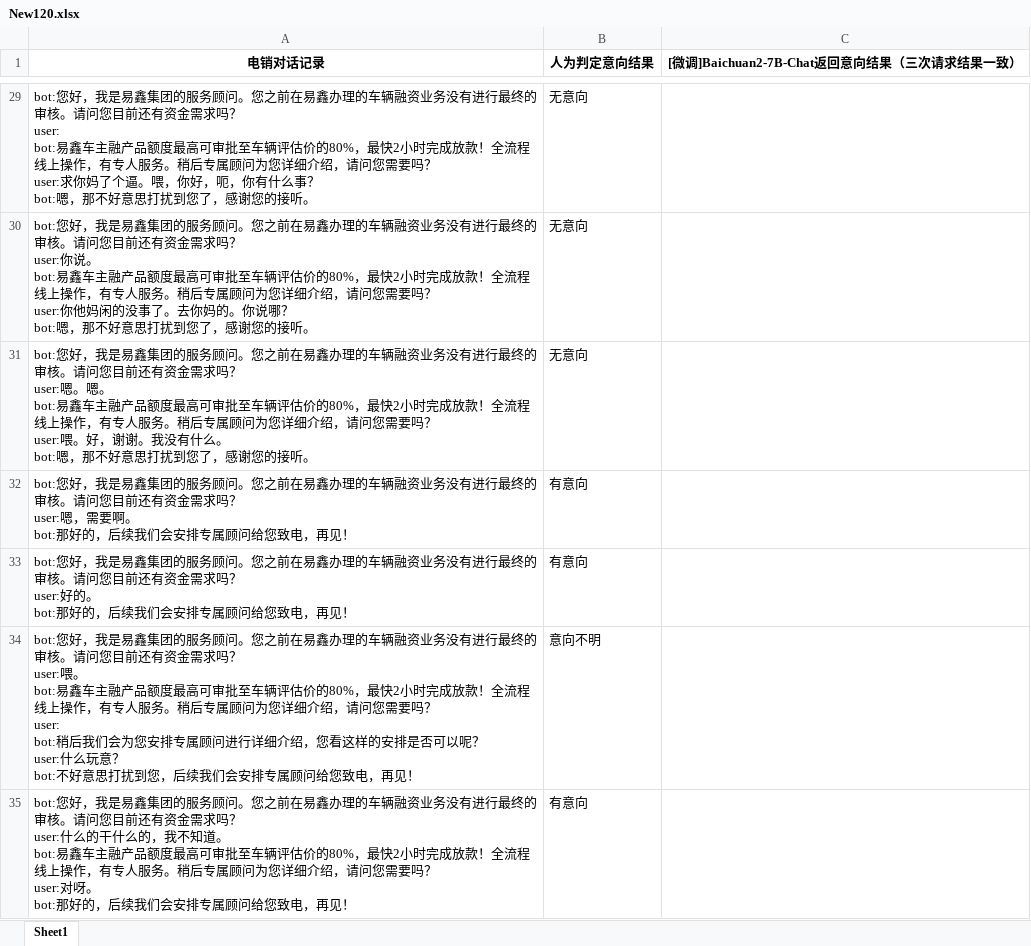
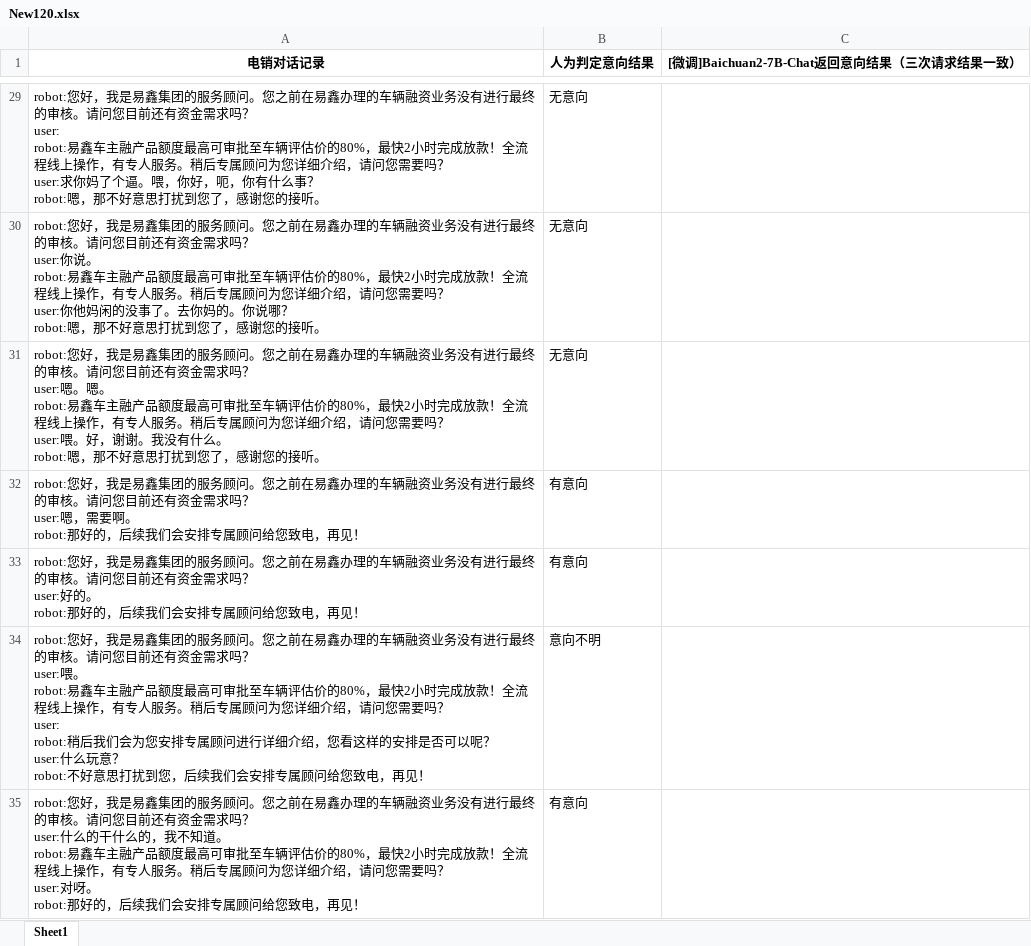
Before and after one commit to xinfengdu/TransRepo, an Excel workbook: Data/New120.xlsx, sheet Sheet1, drawn as a sheet; only a part is shown, gaps mark what is left out; values as stored, in another font and other column widths than the file's, no borders; ↵ is a line break in a cell; the diff covers the shown part only; the diff names each change by its address in the sheet, - before the commit and + after, or states it on an @@ line.

```diff
--- a/Data/New120.xlsx (sheet Sheet1)
+++ b/Data/New120.xlsx (sheet Sheet1)
-A29 (电销对话记录): bot:您好，我是易鑫集团的服务顾问。您之前在易鑫办理的车辆融资业务没有进行最终的审核。请问您目前还有资金需求吗？ ↵ user: ↵ bot:易鑫车主融产品额度最高可审批至车辆评估价的80%，最快2小时完成放款！全流程线上操作，有专人服务。稍后专属顾问为您详细介绍，请问您需要吗？ ↵ user:求你妈了个逼。喂，你好，呃，你有什么事？ ↵ bot:嗯，那不…
+A29 (电销对话记录): robot:您好，我是易鑫集团的服务顾问。您之前在易鑫办理的车辆融资业务没有进行最终的审核。请问您目前还有资金需求吗？ ↵ user: ↵ robot:易鑫车主融产品额度最高可审批至车辆评估价的80%，最快2小时完成放款！全流程线上操作，有专人服务。稍后专属顾问为您详细介绍，请问您需要吗？ ↵ user:求你妈了个逼。喂，你好，呃，你有什么事？ ↵ robot:嗯，那不…
-A30 (电销对话记录): bot:您好，我是易鑫集团的服务顾问。您之前在易鑫办理的车辆融资业务没有进行最终的审核。请问您目前还有资金需求吗？ ↵ user:你说。 ↵ bot:易鑫车主融产品额度最高可审批至车辆评估价的80%，最快2小时完成放款！全流程线上操作，有专人服务。稍后专属顾问为您详细介绍，请问您需要吗？ ↵ user:你他妈闲的没事了。去你妈的。你说哪？ ↵ bot:嗯，那不…
+A30 (电销对话记录): robot:您好，我是易鑫集团的服务顾问。您之前在易鑫办理的车辆融资业务没有进行最终的审核。请问您目前还有资金需求吗？ ↵ user:你说。 ↵ robot:易鑫车主融产品额度最高可审批至车辆评估价的80%，最快2小时完成放款！全流程线上操作，有专人服务。稍后专属顾问为您详细介绍，请问您需要吗？ ↵ user:你他妈闲的没事了。去你妈的。你说哪？ ↵ robot:嗯，那不…
-A31 (电销对话记录): bot:您好，我是易鑫集团的服务顾问。您之前在易鑫办理的车辆融资业务没有进行最终的审核。请问您目前还有资金需求吗？ ↵ user:嗯。嗯。 ↵ bot:易鑫车主融产品额度最高可审批至车辆评估价的80%，最快2小时完成放款！全流程线上操作，有专人服务。稍后专属顾问为您详细介绍，请问您需要吗？ ↵ user:喂。好，谢谢。我没有什么。 ↵ bot:嗯，那不…
+A31 (电销对话记录): robot:您好，我是易鑫集团的服务顾问。您之前在易鑫办理的车辆融资业务没有进行最终的审核。请问您目前还有资金需求吗？ ↵ user:嗯。嗯。 ↵ robot:易鑫车主融产品额度最高可审批至车辆评估价的80%，最快2小时完成放款！全流程线上操作，有专人服务。稍后专属顾问为您详细介绍，请问您需要吗？ ↵ user:喂。好，谢谢。我没有什么。 ↵ robot:嗯，那不…
-A32 (电销对话记录): bot:您好，我是易鑫集团的服务顾问。您之前在易鑫办理的车辆融资业务没有进行最终的审核。请问您目前还有资金需求吗？ ↵ user:嗯，需要啊。 ↵ bot:那好的，…
+A32 (电销对话记录): robot:您好，我是易鑫集团的服务顾问。您之前在易鑫办理的车辆融资业务没有进行最终的审核。请问您目前还有资金需求吗？ ↵ user:嗯，需要啊。 ↵ robot:那好的，…
-A33 (电销对话记录): bot:您好，我是易鑫集团的服务顾问。您之前在易鑫办理的车辆融资业务没有进行最终的审核。请问您目前还有资金需求吗？ ↵ user:好的。 ↵ bot:那好的，…
+A33 (电销对话记录): robot:您好，我是易鑫集团的服务顾问。您之前在易鑫办理的车辆融资业务没有进行最终的审核。请问您目前还有资金需求吗？ ↵ user:好的。 ↵ robot:那好的，…
-A34 (电销对话记录): bot:您好，我是易鑫集团的服务顾问。您之前在易鑫办理的车辆融资业务没有进行最终的审核。请问您目前还有资金需求吗？ ↵ user:喂。 ↵ bot:易鑫车主融产品额度最高可审批至车辆评估价的80%，最快2小时完成放款！全流程线上操作，有专人服务。稍后专属顾问为您详细介绍，请问您需要吗？ ↵ user: ↵ bot:稍后我们会为您安排专属顾问进行详细介绍，您看这样的安排是否可以呢？ ↵ user:什么玩意？ ↵ bot:不好意思…
+A34 (电销对话记录): robot:您好，我是易鑫集团的服务顾问。您之前在易鑫办理的车辆融资业务没有进行最终的审核。请问您目前还有资金需求吗？ ↵ user:喂。 ↵ robot:易鑫车主融产品额度最高可审批至车辆评估价的80%，最快2小时完成放款！全流程线上操作，有专人服务。稍后专属顾问为您详细介绍，请问您需要吗？ ↵ user: ↵ robot:稍后我们会为您安排专属顾问进行详细介绍，您看这样的安排是否可以呢？ ↵ user:什么玩意？ ↵ robot:不好意思…
-A35 (电销对话记录): bot:您好，我是易鑫集团的服务顾问。您之前在易鑫办理的车辆融资业务没有进行最终的审核。请问您目前还有资金需求吗？ ↵ user:什么的干什么的，我不知道。 ↵ bot:易鑫车主融产品额度最高可审批至车辆评估价的80%，最快2小时完成放款！全流程线上操作，有专人服务。稍后专属顾问为您详细介绍，请问您需要吗？ ↵ user:对呀。 ↵ bot:那好的，…
+A35 (电销对话记录): robot:您好，我是易鑫集团的服务顾问。您之前在易鑫办理的车辆融资业务没有进行最终的审核。请问您目前还有资金需求吗？ ↵ user:什么的干什么的，我不知道。 ↵ robot:易鑫车主融产品额度最高可审批至车辆评估价的80%，最快2小时完成放款！全流程线上操作，有专人服务。稍后专属顾问为您详细介绍，请问您需要吗？ ↵ user:对呀。 ↵ robot:那好的，…
```
Also changed, not shown: 123 edited cells and cell formats elsewhere in this sheet.
